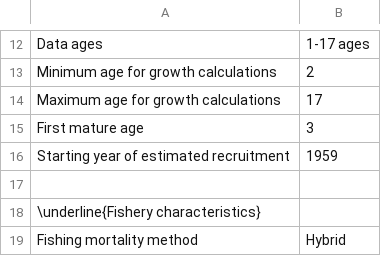
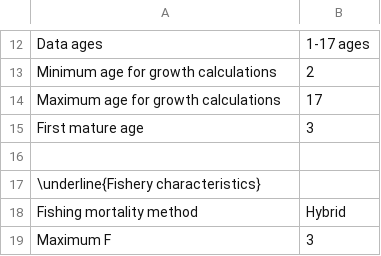
Before and after one commit to chantelwetzel-noaa/Petrale_2019, a CSV file: txt_files/Model_Setup.csv, drawn as a sheet; only a part is shown, gaps mark what is left out; the shorter side is filled out with more unchanged rows.

Commit message:
Compiled with model fit figures

```diff
--- a/txt_files/Model_Setup.csv
+++ b/txt_files/Model_Setup.csv
@@ -15,3 +15,2 @@ Maximum age for growth calculations,17
 First mature age,3
-Starting year of estimated recruitment,1959
 ,
```
Also changed, not shown: 7 other files.
